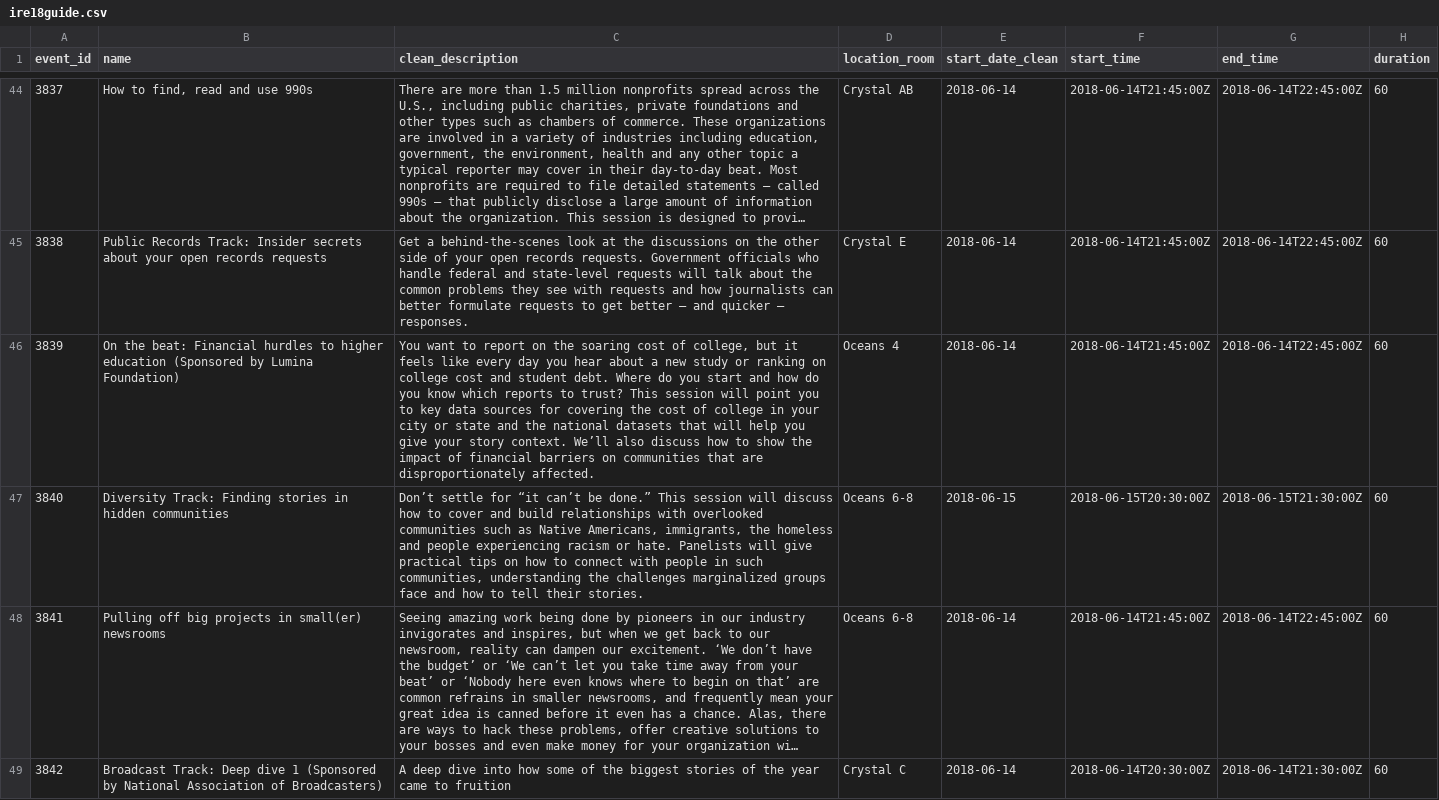
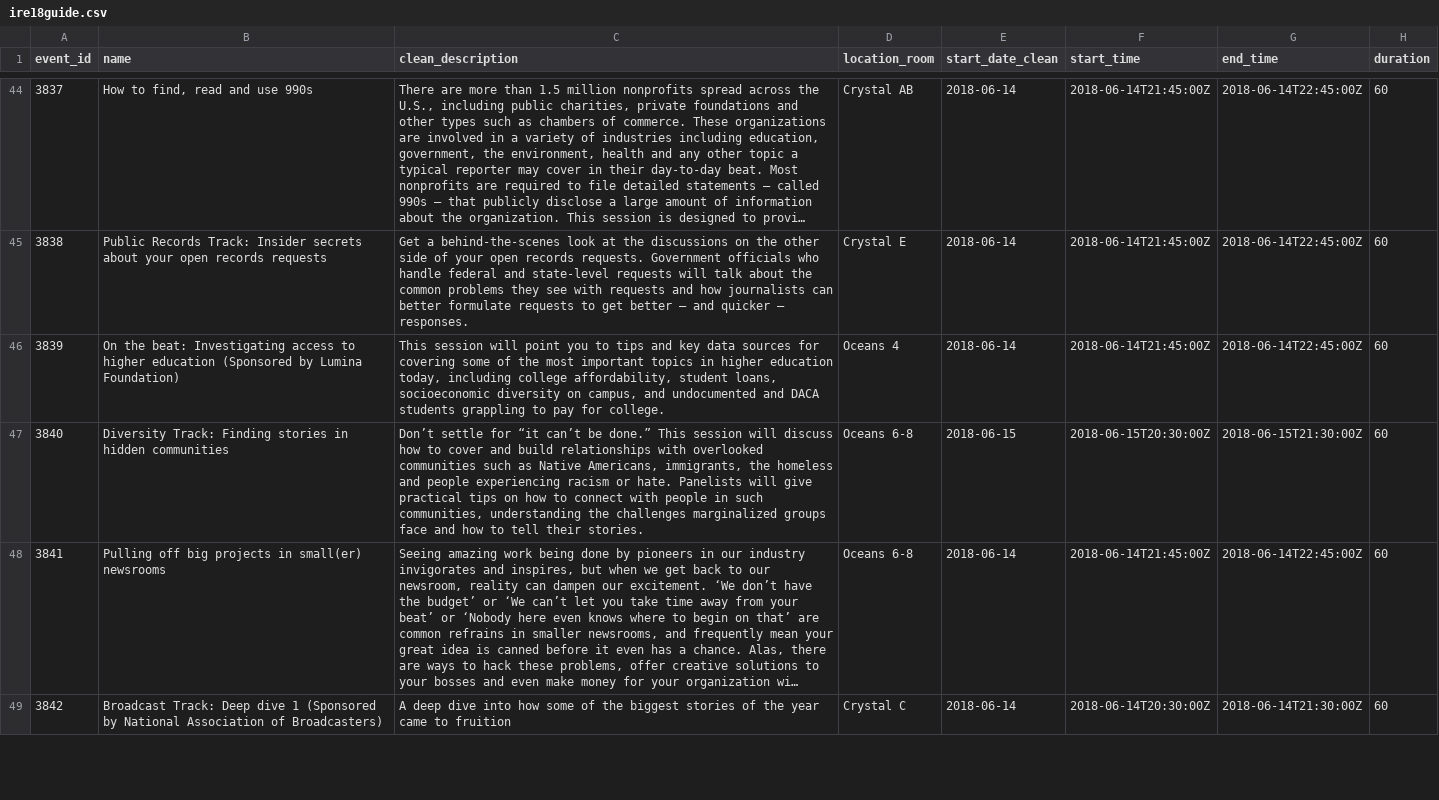
Before and after one commit to ireapps/ire-2018-schedule, a CSV file: ire18guide.csv, drawn as a sheet; only a part is shown, gaps mark what is left out; long unchanged cells end in …; the diff covers the shown part only; the diff names each change by its address in the sheet, - before the commit and + after, or states it on an @@ line.

```diff
--- a/ire18guide.csv
+++ b/ire18guide.csv
-B46 (name): …the beat: Financial hurdles to higher…
+B46 (name): …the beat: Investigating access to higher…
-C46 (clean_description): You want to report on the soaring cost of college, but it feels like every day you hear about a new study or ranking on college cost and student debt. Where do you start and how do you know which reports to trust? This session will point you to key data sources for covering the cost of college in your city or state and the national datasets that will help you give your story context. We’ll also discuss how to show the impact of financial barriers on communities that are disproportionately affected.
+C46 (clean_description): This session will point you to tips and key data sources for covering some of the most important topics in higher education today, including college affordability, student loans, socioeconomic diversity on campus, and undocumented and DACA students grappling to pay for college.
```
Also changed, not shown: 40 edited cells elsewhere in this file, 2 other files.
